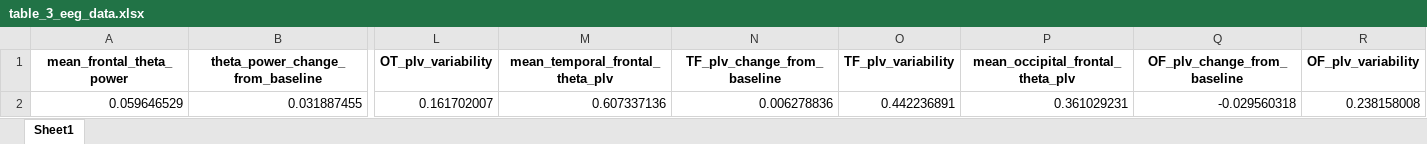
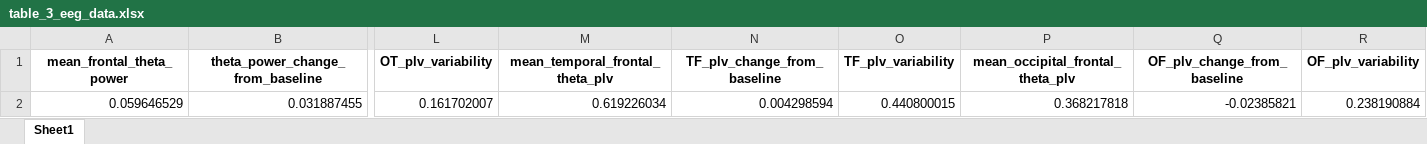
Before and after one commit to talyatohar/Multimodal-Research-Analysis-Platform, an Excel workbook: database/participants/participant_123456789/Silent Reading - Static Text with Metronome/table_3_eeg_data.xlsx, sheet Sheet1, drawn as a sheet; only a part is shown, gaps mark what is left out; values as stored, in another font and other column widths than the file's, no borders; the diff names each change by its address in the sheet, - before the commit and + after, or states it on an @@ line.

```diff
--- a/database/participants/participant_123456789/Silent Reading - Static Text with Metronome/table_3_eeg_data.xlsx (sheet Sheet1)
+++ b/database/participants/participant_123456789/Silent Reading - Static Text with Metronome/table_3_eeg_data.xlsx (sheet Sheet1)
-M2 (mean_temporal_frontal_theta_plv): 0.607337136
+M2 (mean_temporal_frontal_theta_plv): 0.619226034
-N2 (TF_plv_change_from_baseline): 0.006278836
+N2 (TF_plv_change_from_baseline): 0.004298594
-O2 (TF_plv_variability): 0.442236891
+O2 (TF_plv_variability): 0.440800015
-P2 (mean_occipital_frontal_theta_plv): 0.361029231
+P2 (mean_occipital_frontal_theta_plv): 0.368217818
-Q2 (OF_plv_change_from_baseline): -0.029560318
+Q2 (OF_plv_change_from_baseline): -0.02385821
-R2 (OF_plv_variability): 0.238158008
+R2 (OF_plv_variability): 0.238190884
```
Also changed, not shown: database/participants/participant_123456789/Oral Reading - Erased Text/event_level_eeg_distribution.xlsx, database/participants/participant_123456789/Oral Reading - Erased Text/event_level_eeg_features.xlsx, 55 other files.
